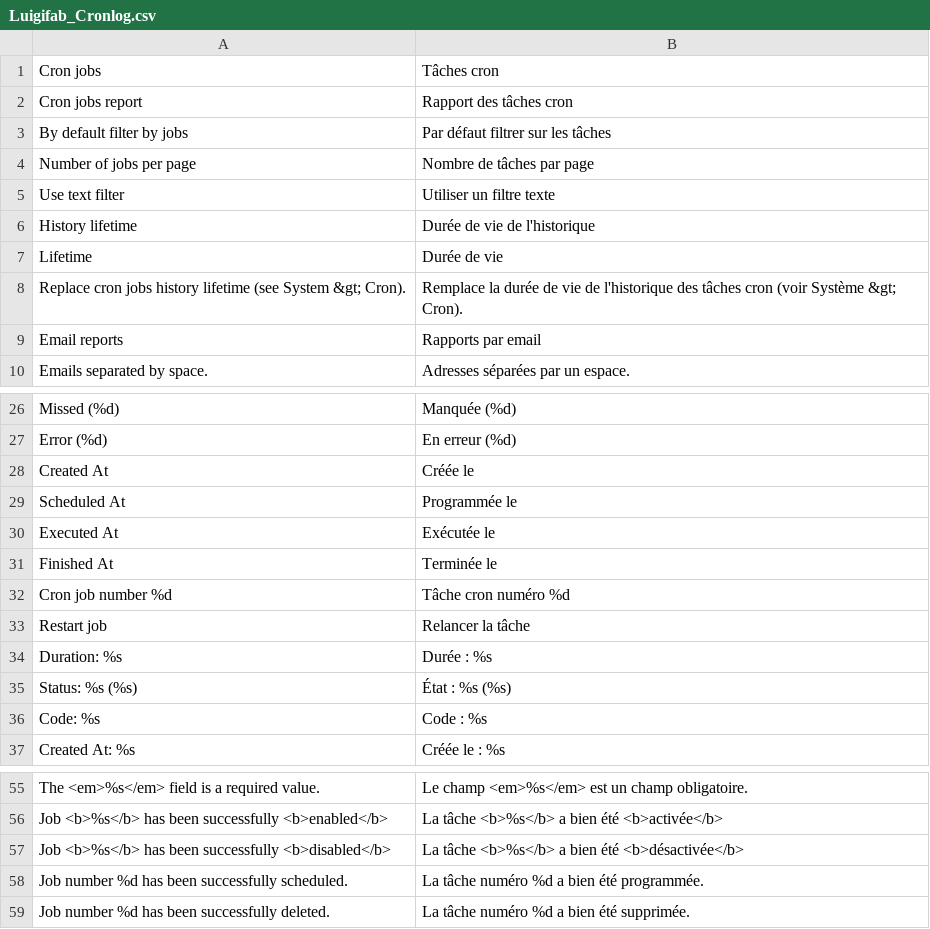
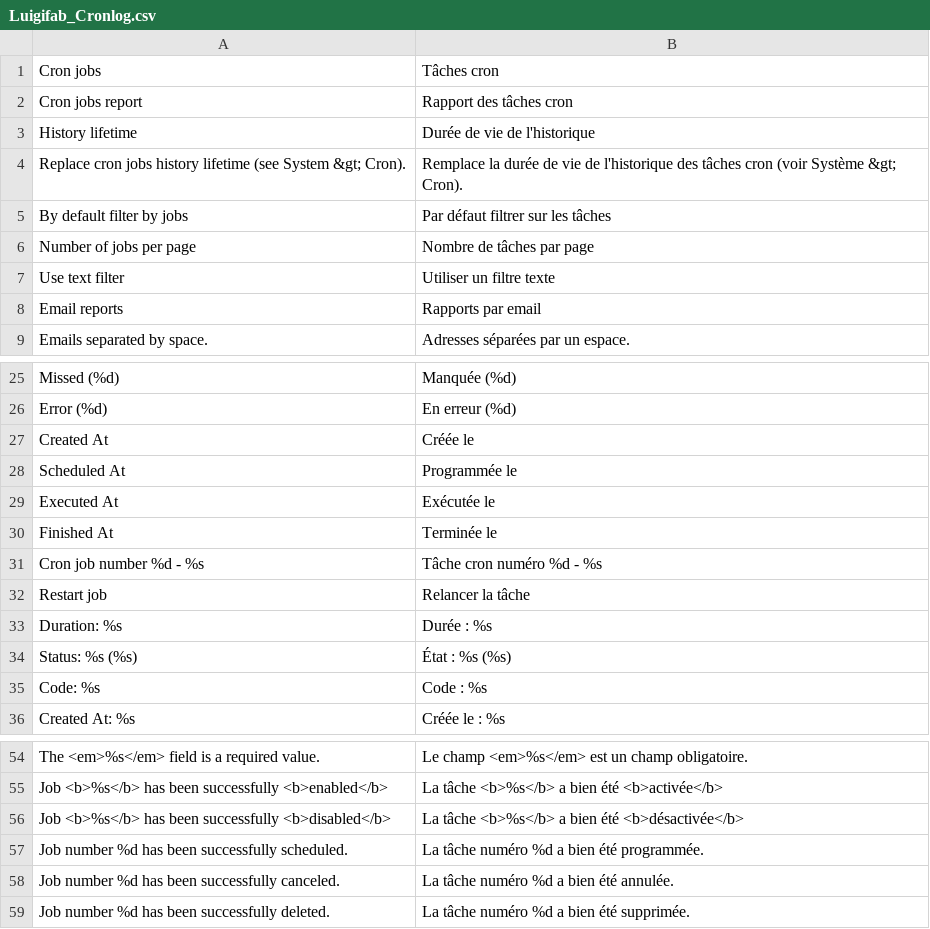
Before and after one commit to luigifab/openmage-cronlog, a CSV file: app/locale/fr_CA/Luigifab_Cronlog.csv, drawn as a sheet; only a part is shown, gaps mark what is left out.

```diff
--- a/app/locale/fr_CA/Luigifab_Cronlog.csv
+++ b/app/locale/fr_CA/Luigifab_Cronlog.csv
@@ -2,2 +2,4 @@
 "Cron jobs report","Rapport des tâches cron"
+"History lifetime","Durée de vie de l'historique"
+"Replace cron jobs history lifetime (see System &gt; Cron).","Remplace la durée de vie de l'historique des tâches cron (voir Système &gt; Cron)."
 "By default filter by jobs","Par défaut filtrer sur les tâches"
@@ -5,5 +7,2 @@
 "Use text filter","Utiliser un filtre texte"
-"History lifetime","Durée de vie de l'historique"
-"Lifetime","Durée de vie"
-"Replace cron jobs history lifetime (see System &gt; Cron).","Remplace la durée de vie de l'historique des tâches cron (voir Système &gt; Cron)."
 "Email reports","Rapports par email"
@@ -31,3 +30,3 @@
 " Finished At","Terminée le"
-"Cron job number %d","Tâche cron numéro %d"
+"Cron job number %d - %s","Tâche cron numéro %d - %s"
 "Restart job","Relancer la tâche"
@@ -58,2 +57,3 @@
 "Job number %d has been successfully scheduled.","La tâche numéro %d a bien été programmée."
+"Job number %d has been successfully canceled.","La tâche numéro %d a bien été annulée."
 "Job number %d has been successfully deleted.","La tâche numéro %d a bien été supprimée."
```
Also changed, not shown: app/locale/fr_FR/Luigifab_Cronlog.csv, 22 other files.
